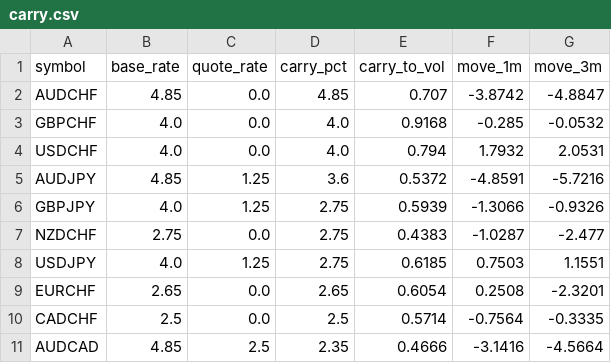
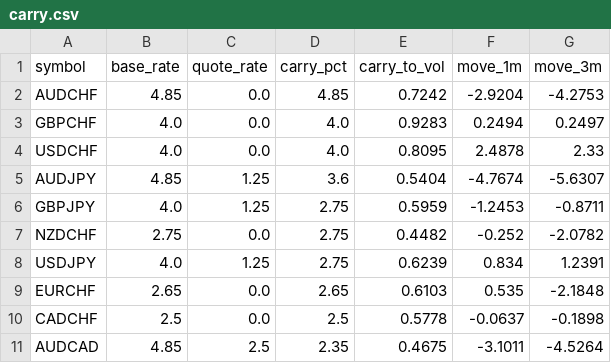
Before and after one commit to PatelNicknp/nicks-edge-dashboard, a CSV file: output/carry.csv, drawn as a sheet; only a part is shown; the diff covers the shown part only.

```diff
--- a/output/carry.csv
+++ b/output/carry.csv
@@ -1,11 +1,11 @@
 symbol,base_rate,quote_rate,carry_pct,carry_to_vol,move_1m,move_3m
-AUDCHF,4.85,0.0,4.85,0.707,-3.8742,-4.8847
-GBPCHF,4.0,0.0,4.0,0.9168,-0.285,-0.0532
-USDCHF,4.0,0.0,4.0,0.794,1.7932,2.0531
-AUDJPY,4.85,1.25,3.6,0.5372,-4.8591,-5.7216
-GBPJPY,4.0,1.25,2.75,0.5939,-1.3066,-0.9326
-NZDCHF,2.75,0.0,2.75,0.4383,-1.0287,-2.477
-USDJPY,4.0,1.25,2.75,0.6185,0.7503,1.1551
-EURCHF,2.65,0.0,2.65,0.6054,0.2508,-2.3201
-CADCHF,2.5,0.0,2.5,0.5714,-0.7564,-0.3335
-AUDCAD,4.85,2.5,2.35,0.4666,-3.1416,-4.5664
+AUDCHF,4.85,0.0,4.85,0.7242,-2.9204,-4.2753
+GBPCHF,4.0,0.0,4.0,0.9283,0.2494,0.2497
+USDCHF,4.0,0.0,4.0,0.8095,2.4878,2.33
+AUDJPY,4.85,1.25,3.6,0.5404,-4.7674,-5.6307
+GBPJPY,4.0,1.25,2.75,0.5959,-1.2453,-0.8711
+NZDCHF,2.75,0.0,2.75,0.4482,-0.252,-2.0782
+USDJPY,4.0,1.25,2.75,0.6239,0.834,1.2391
+EURCHF,2.65,0.0,2.65,0.6103,0.535,-2.1848
+CADCHF,2.5,0.0,2.5,0.5778,-0.0637,-0.1898
+AUDCAD,4.85,2.5,2.35,0.4675,-3.1011,-4.5264
```
Also changed, not shown: 51 edited cells elsewhere in this file, output/ai_method.csv, output/momentum.csv, 22 other files.
